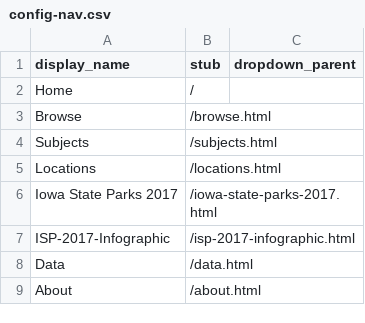
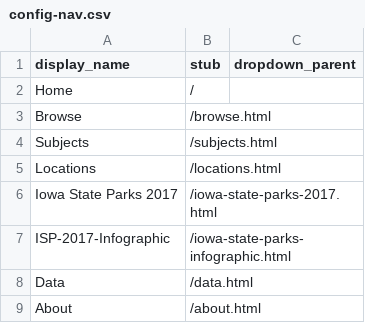
Before and after one commit to moxieBKjazzy/iowastateparks, a CSV file: _data/config-nav.csv, drawn as a sheet.

Commit message:
update infographic name in nav

```diff
--- a/_data/config-nav.csv
+++ b/_data/config-nav.csv
@@ -6,3 +6,3 @@ Locations,/locations.html,
 Iowa State Parks 2017,/iowa-state-parks-2017.html,
-ISP-2017-Infographic,/isp-2017-infographic.html,
+ISP-2017-Infographic,/iowa-state-parks-infographic.html,
 Data,/data.html,
```
